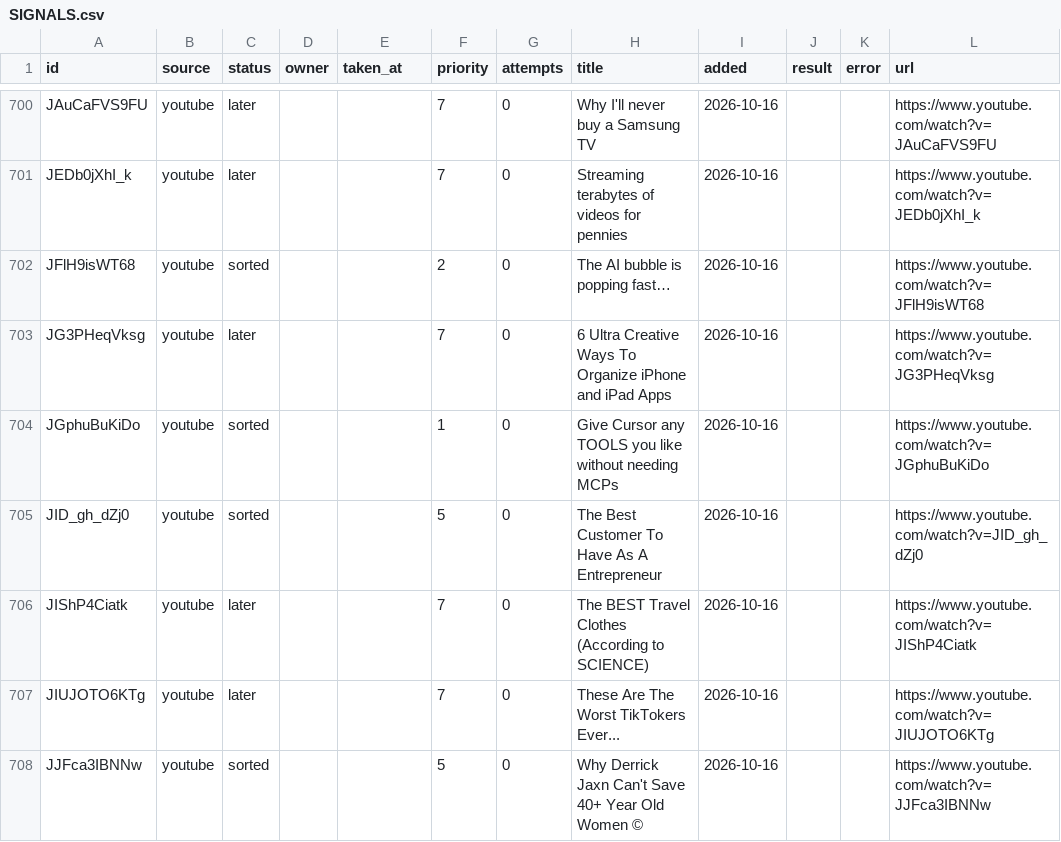
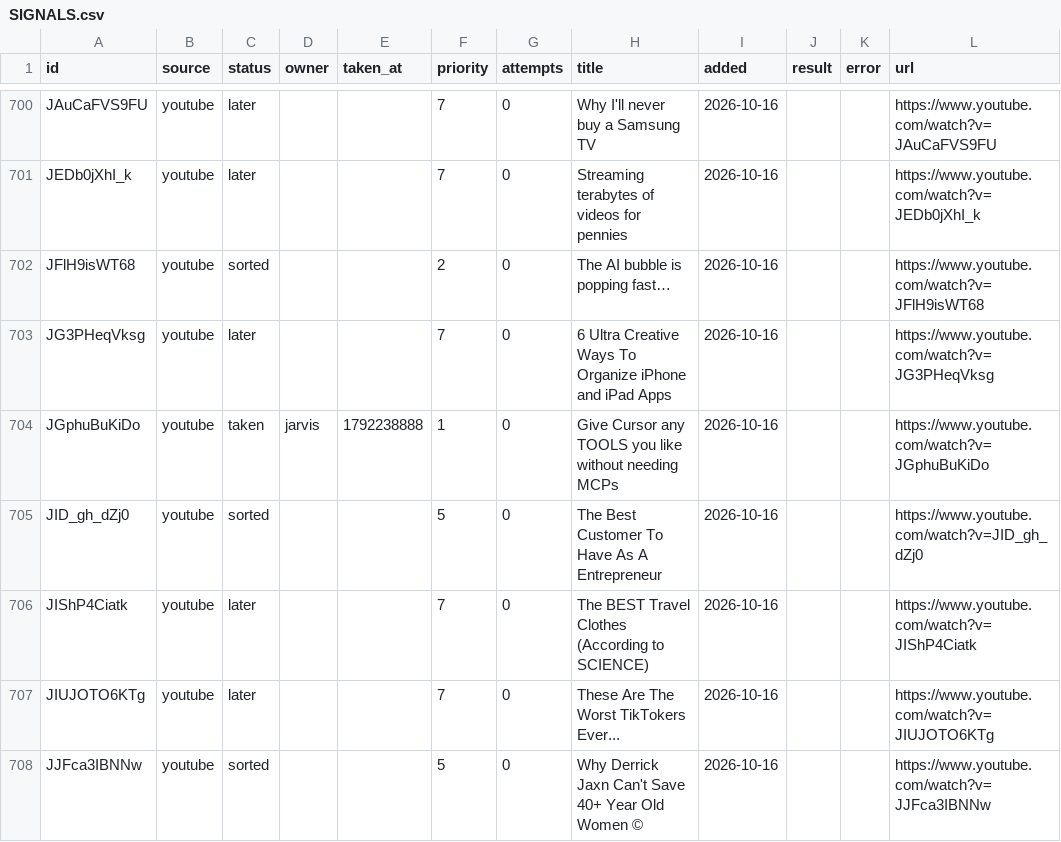
Before and after one commit to snevemoney/n8n-cursor, a CSV file: docs/hive/outer-heaven/CONTENT/watch-later/index/SIGNALS.csv, drawn as a sheet; only a part is shown, gaps mark what is left out.

Commit message:
signals list: jarvis took JGphuBuKiDo

```diff
--- a/docs/hive/outer-heaven/CONTENT/watch-later/index/SIGNALS.csv
+++ b/docs/hive/outer-heaven/CONTENT/watch-later/index/SIGNALS.csv
@@ -703,3 +703,3 @@ JFlH9isWT68,youtube,sorted,,,2,0,The AI bubble is popping fast…,2026-10-16,,,h
 JG3PHeqVksg,youtube,later,,,7,0,6 Ultra Creative Ways To Organize iPhone and iPad Apps,2026-10-16,,,https://www.youtube.com/watch?v=JG3PHeqVksg
-JGphuBuKiDo,youtube,sorted,,,1,0,Give Cursor any TOOLS you like without needing MCPs,2026-10-16,,,https://www.youtube.com/watch?v=JGphuBuKiDo
+JGphuBuKiDo,youtube,taken,jarvis,1792238888,1,0,Give Cursor any TOOLS you like without needing MCPs,2026-10-16,,,https://www.youtube.com/watch?v=JGphuBuKiDo
 JID_gh_dZj0,youtube,sorted,,,5,0,The Best Customer To Have As A Entrepreneur,2026-10-16,,,https://www.youtube.com/watch?v=JID_gh_dZj0
```
